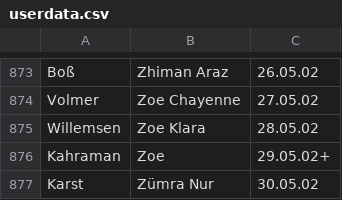
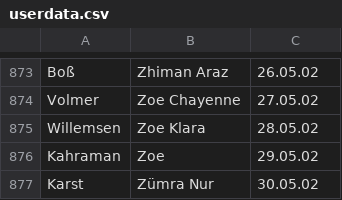
Before and after one commit to FBalduin/Q2_22_GymWueUserAdministration, a CSV file: userdata.csv, drawn as a sheet; only a part is shown, gaps mark what is left out.

Commit message:
Update userdata.csv

```diff
--- a/userdata.csv
+++ b/userdata.csv
@@ -875,3 +875,3 @@ Volmer;Zoe Chayenne;27.05.02
 Willemsen;Zoe Klara;28.05.02
-Kahraman;Zoe;29.05.02+
+Kahraman;Zoe;29.05.02
 Karst;Zümra Nur;30.05.02
```
